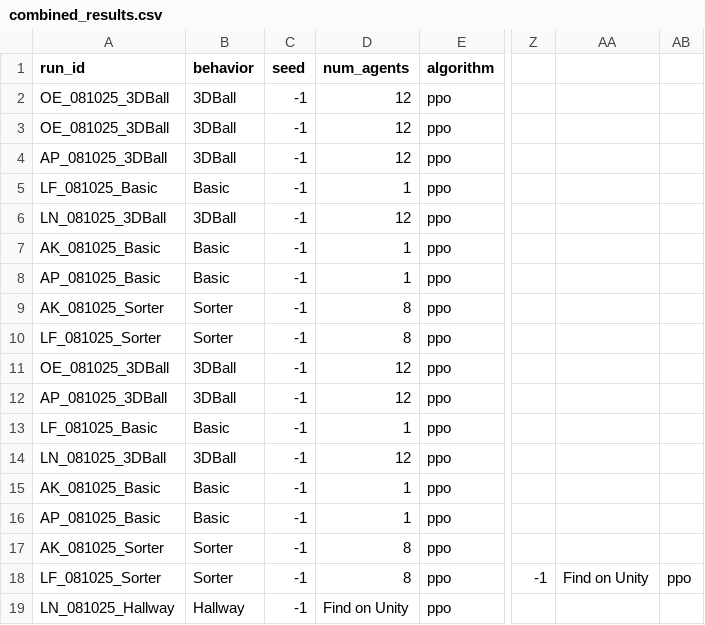
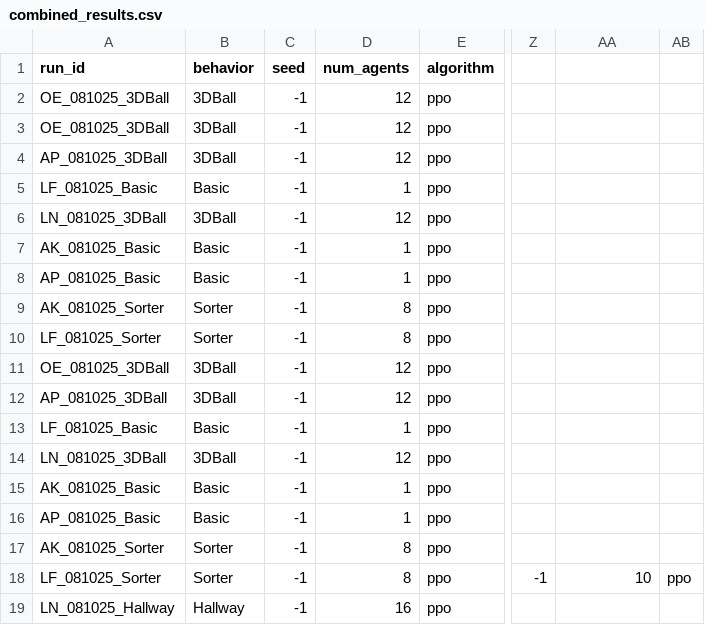
Before and after one commit to omarelfiki/unity-ml-drl-data, a CSV file: data/combined_results.csv, drawn as a sheet; only a part is shown, gaps mark what is left out; the diff names each change by its address in the sheet, - before the commit and + after, or states it on an @@ line.

Commit message:
Update combined_results.csv

```diff
--- a/data/combined_results.csv
+++ b/data/combined_results.csv
-AA18: Find on Unity
+AA18: 10
-D19 (num_agents): Find on Unity
+D19 (num_agents): 16
```
